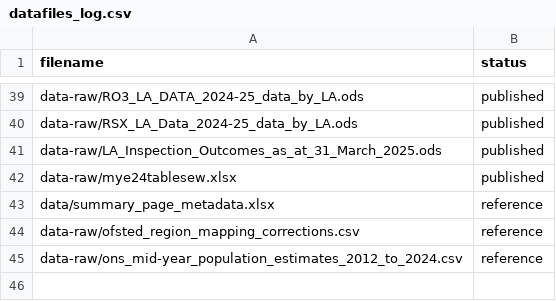
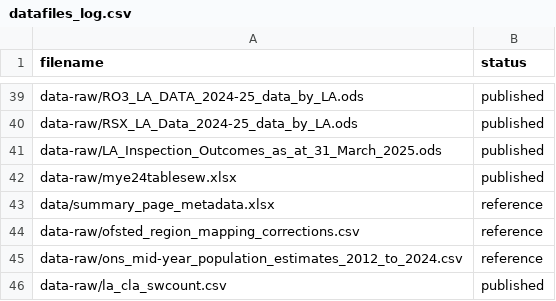
Before and after one commit to dfe-analytical-services/CSC_outcomes_and_enablers, a CSV file: datafiles_log.csv, drawn as a sheet; only a part is shown, gaps mark what is left out; the diff names each change by its address in the sheet, - before the commit and + after, or states it on an @@ line.

Commit message:
Running the pipeline for the new dataset

```diff
--- a/datafiles_log.csv
+++ b/datafiles_log.csv
+row 46: data-raw/la_cla_swcount.csv | published
```
Also changed, not shown: 6 other files.
